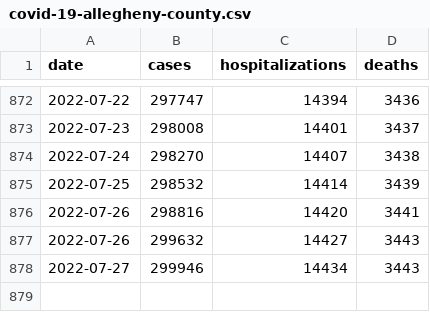
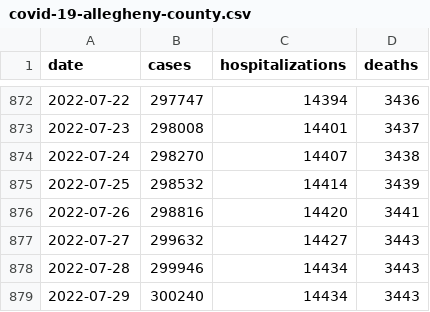
Before and after one commit to FranklinChen/covid-19-allegheny-county, a CSV file: covid-19-allegheny-county.csv, drawn as a sheet; only a part is shown, gaps mark what is left out.

Commit message:
Daily update.

```diff
--- a/covid-19-allegheny-county.csv
+++ b/covid-19-allegheny-county.csv
@@ -876,3 +876,4 @@ date,cases,hospitalizations,deaths
 2022-07-26,298816,14420,3441
-2022-07-26,299632,14427,3443
-2022-07-27,299946,14434,3443
+2022-07-27,299632,14427,3443
+2022-07-28,299946,14434,3443
+2022-07-29,300240,14434,3443
```
